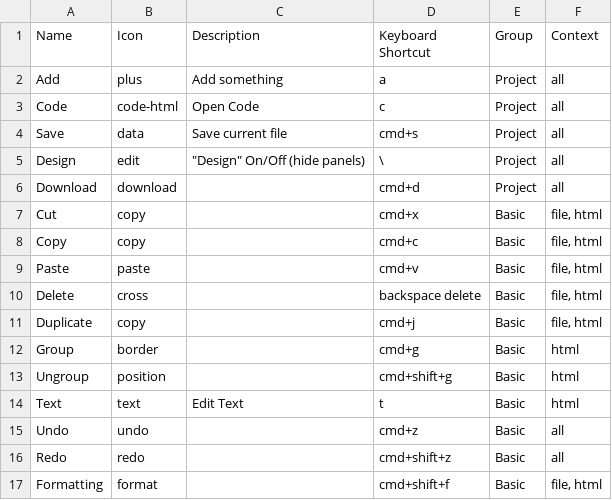
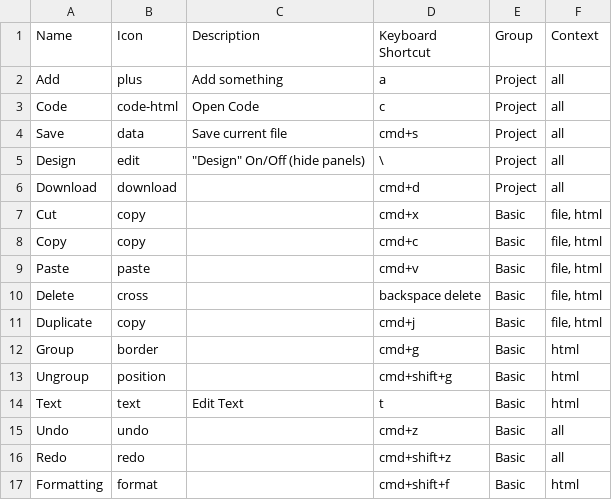
Before and after one commit to weareunderdesign/rnbw, a CSV file: src/_ref/cmdk.ref/Actions.csv, drawn as a sheet.

```diff
--- a/src/_ref/cmdk.ref/Actions.csv
+++ b/src/_ref/cmdk.ref/Actions.csv
@@ -16,2 +16,2 @@ Undo,undo,,cmd+z,Basic,all
 Redo,redo,,cmd+shift+z,Basic,all
-Formatting,format,,cmd+shift+f,Basic,"file, html"
+Formatting,format,,cmd+shift+f,Basic,html
```
Also changed, not shown: 3 other files.
